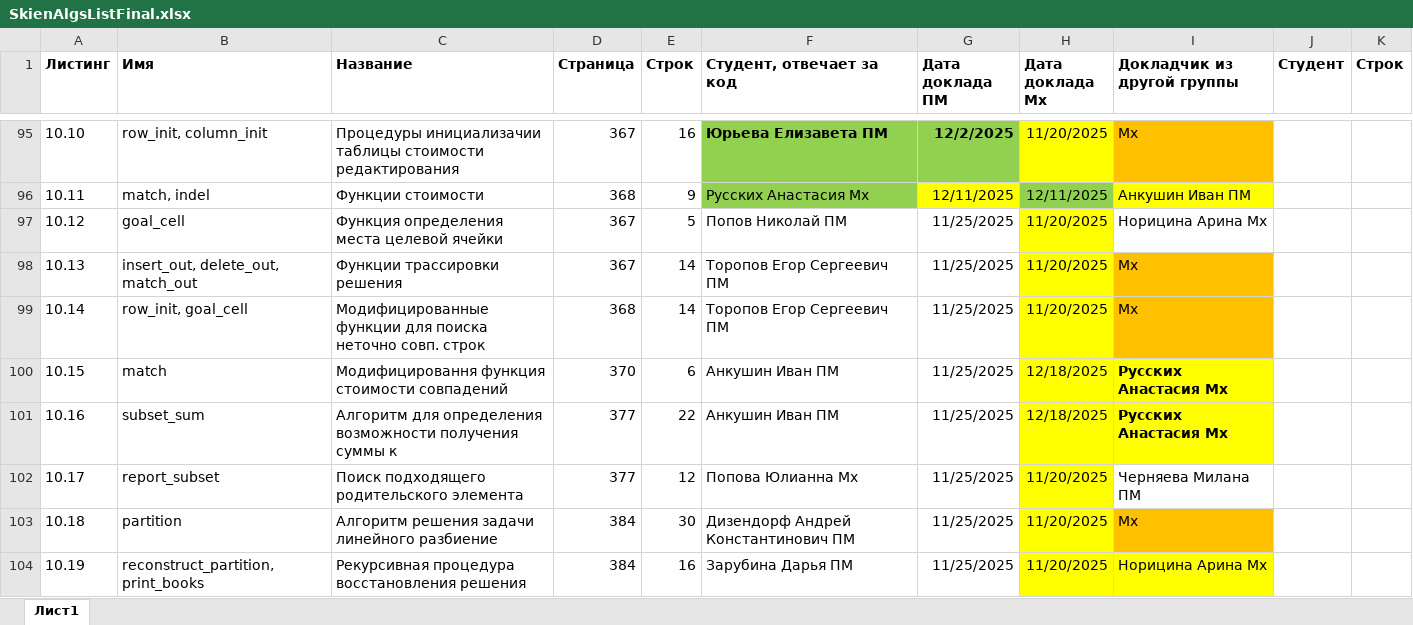
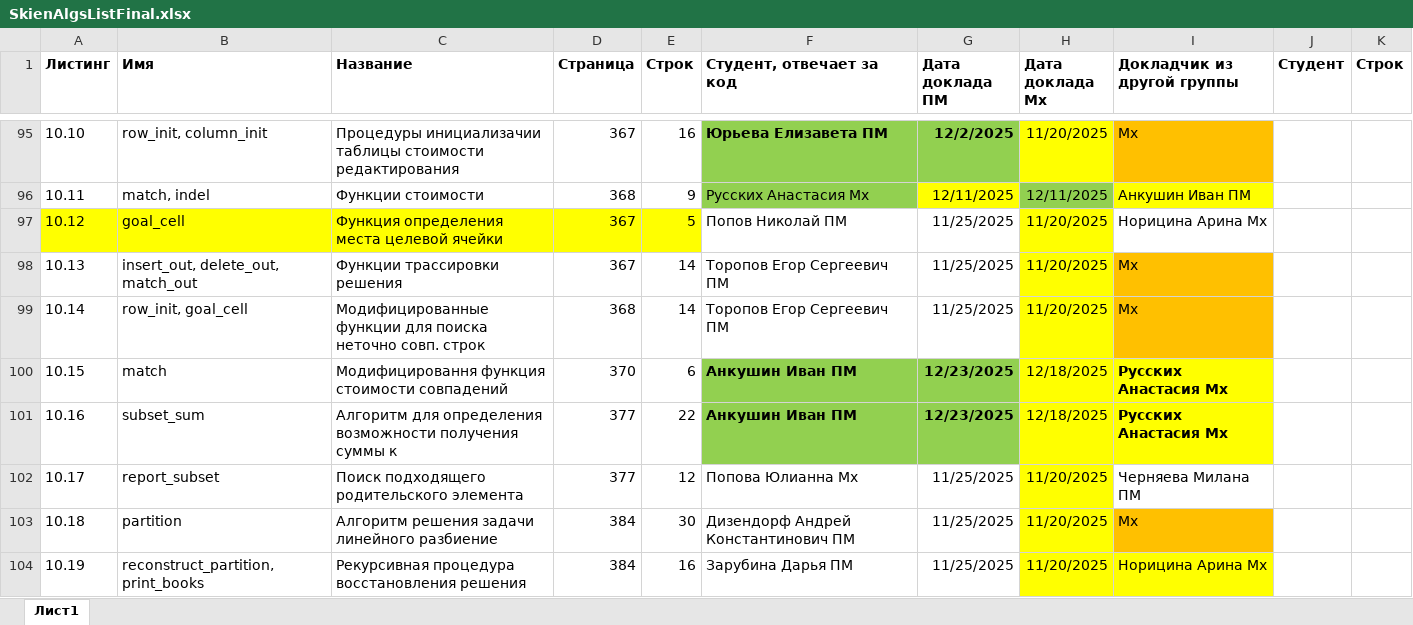
Before and after one commit to yuliannaa345/AiSD2025, an Excel workbook: SkienAlgsListFinal.xlsx, sheet Лист1, drawn as a sheet; only a part is shown, gaps mark what is left out; values as stored, in another font and other column widths than the file's, no borders; table styles not drawn; the diff covers the shown part only; the diff names each change by its address in the sheet, - before the commit and + after, or states it on an @@ line.

Commit message:
AlgList Upd 20251224_1404

```diff
--- a/SkienAlgsListFinal.xlsx (sheet Лист1)
+++ b/SkienAlgsListFinal.xlsx (sheet Лист1)
-A97:E97 fill: none
+A97:E97 fill: #FFFF00
@@ F100:G101 fill: none → #92D050, bold: off → on @@
-G100:G101 (Дата доклада ПМ): 11/25/2025
+G100:G101 (Дата доклада ПМ): 12/23/2025
```
Also changed, not shown: 36 edited cells and cell formats elsewhere in this sheet.
